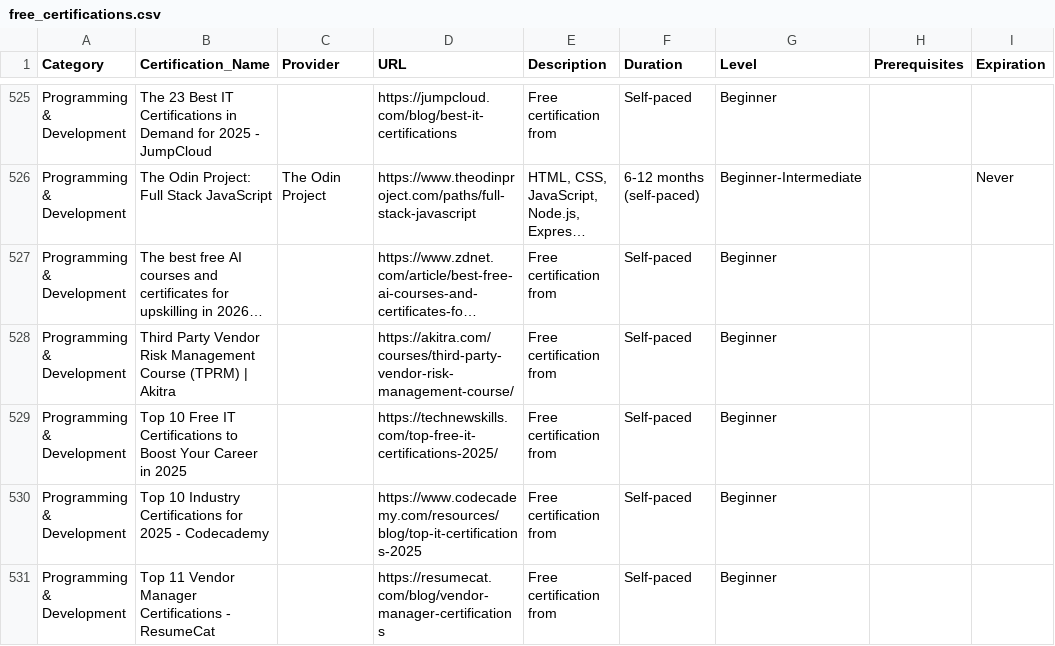
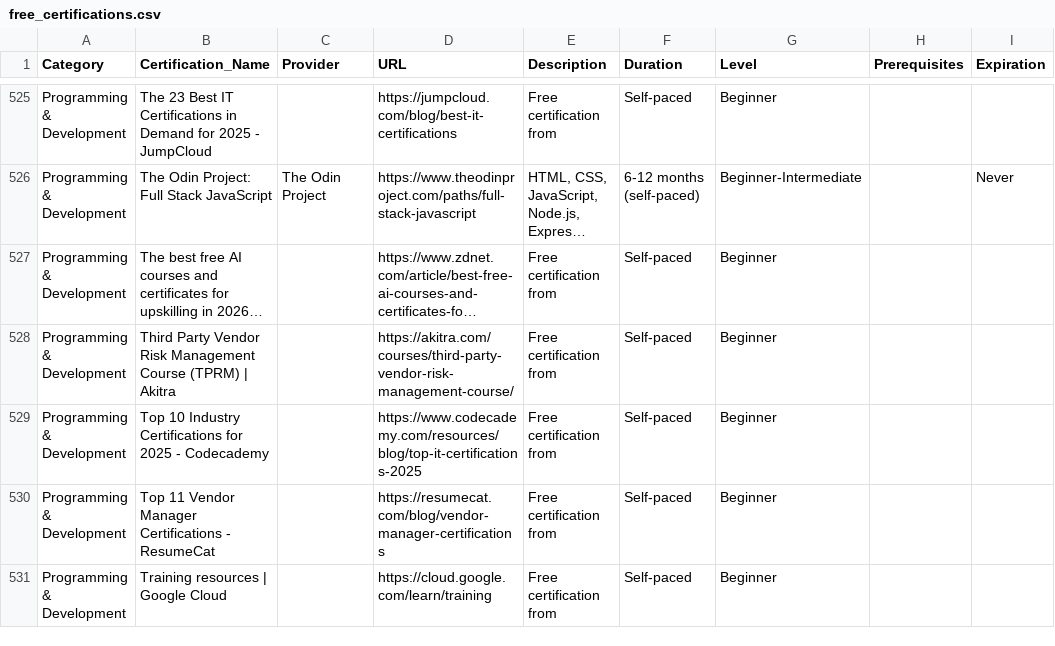
Before and after one commit to saint1415/free_certs, a CSV file: free_certifications.csv, drawn as a sheet; only a part is shown, gaps mark what is left out; the shorter side is filled out with more unchanged rows; long unchanged cells end in …; the diff names each change by its address in the sheet, - before the commit and + after, or states it on an @@ line.

```diff
--- a/free_certifications.csv
+++ b/free_certifications.csv
-row 529: Programming & Development | Top 10 Free IT Certifications to Boost Your Career in 2025 |  | https://technewskills.com/top-free-it-certifications-2025/ | Free certification from | Self-paced | Beginner
```
Also changed, not shown: 2 other files.
